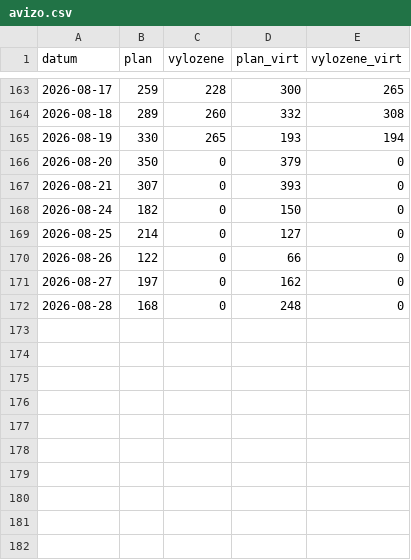
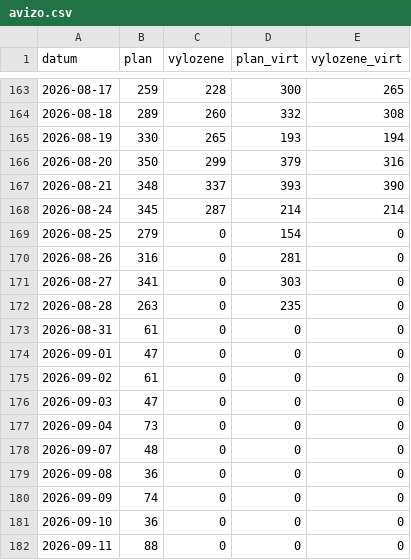
Before and after one commit to Temporary-Permanent-Fix/PREDICTION, a CSV file: public/data/LCU/avizo.csv, drawn as a sheet; only a part is shown, gaps mark what is left out.

Commit message:
[LCU] data: import avizo (GB.xlsx) – prepis

```diff
--- a/public/data/LCU/avizo.csv
+++ b/public/data/LCU/avizo.csv
@@ -165,8 +165,18 @@ datum,plan,vylozene,plan_virt,vylozene_virt
 2026-08-19,330,265,193,194
-2026-08-20,350,0,379,0
-2026-08-21,307,0,393,0
-2026-08-24,182,0,150,0
-2026-08-25,214,0,127,0
-2026-08-26,122,0,66,0
-2026-08-27,197,0,162,0
-2026-08-28,168,0,248,0
+2026-08-20,350,299,379,316
+2026-08-21,348,337,393,390
+2026-08-24,345,287,214,214
+2026-08-25,279,0,154,0
+2026-08-26,316,0,281,0
+2026-08-27,341,0,303,0
+2026-08-28,263,0,235,0
+2026-08-31,61,0,0,0
+2026-09-01,47,0,0,0
+2026-09-02,61,0,0,0
+2026-09-03,47,0,0,0
+2026-09-04,73,0,0,0
+2026-09-07,48,0,0,0
+2026-09-08,36,0,0,0
+2026-09-09,74,0,0,0
+2026-09-10,36,0,0,0
+2026-09-11,88,0,0,0
```
